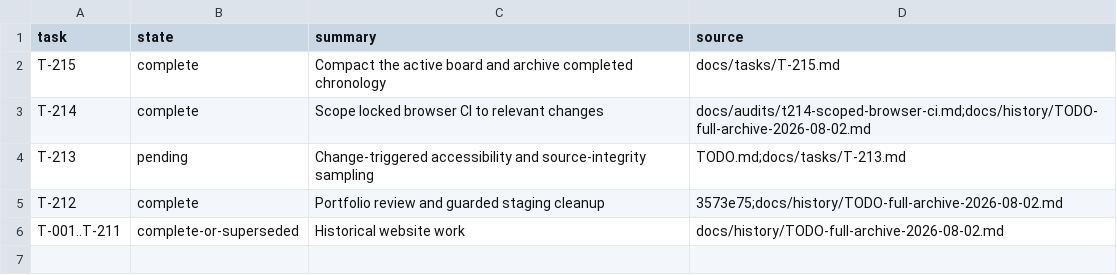
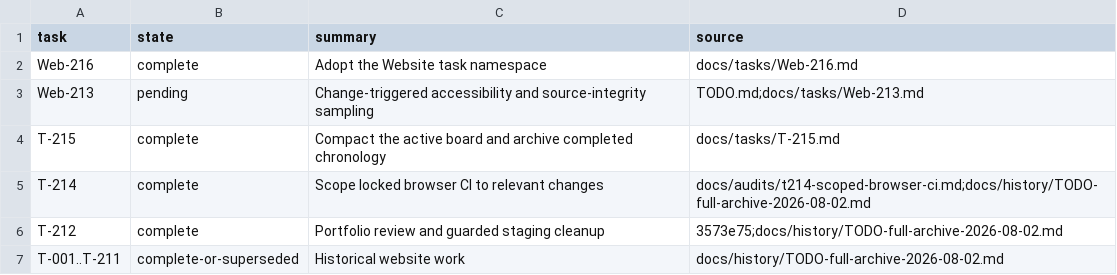
Before and after one commit to rioyokotalab/website, a TSV file: docs/tasks/index.tsv, drawn as a sheet.

Commit message:
Adopt Website task namespace (#43)

```diff
--- a/docs/tasks/index.tsv
+++ b/docs/tasks/index.tsv
@@ -1,5 +1,6 @@
 task	state	summary	source
+Web-216	complete	Adopt the Website task namespace	docs/tasks/Web-216.md
+Web-213	pending	Change-triggered accessibility and source-integrity sampling	TODO.md;docs/tasks/Web-213.md
 T-215	complete	Compact the active board and archive completed chronology	docs/tasks/T-215.md
 T-214	complete	Scope locked browser CI to relevant changes	docs/audits/t214-scoped-browser-ci.md;docs/history/TODO-full-archive-2026-08-02.md
-T-213	pending	Change-triggered accessibility and source-integrity sampling	TODO.md;docs/tasks/T-213.md
 T-212	complete	Portfolio review and guarded staging cleanup	3573e75;docs/history/TODO-full-archive-2026-08-02.md
```
Also changed, not shown: 8 other files.
